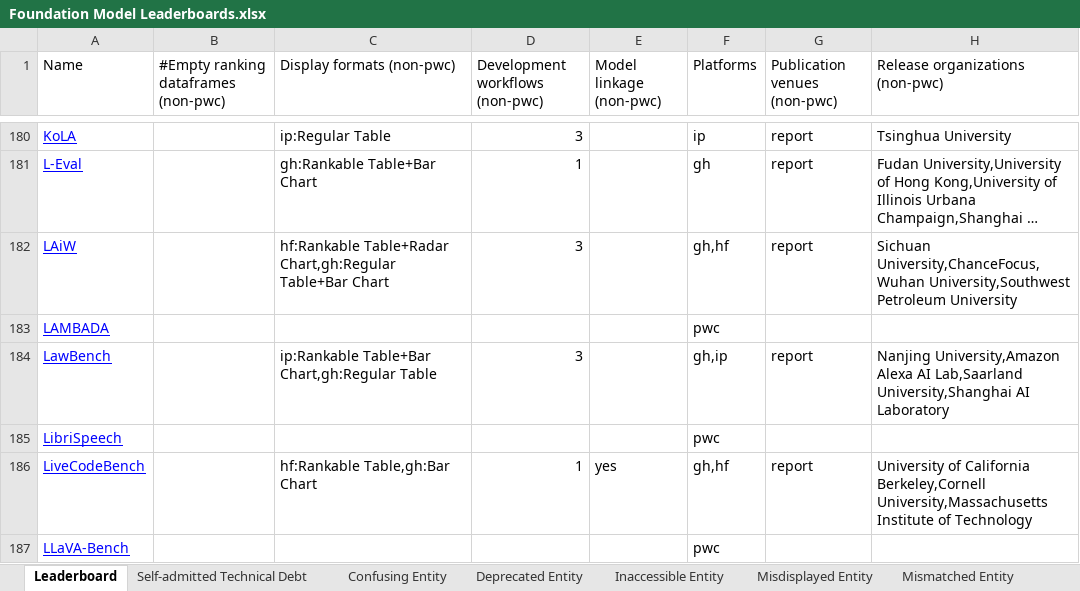
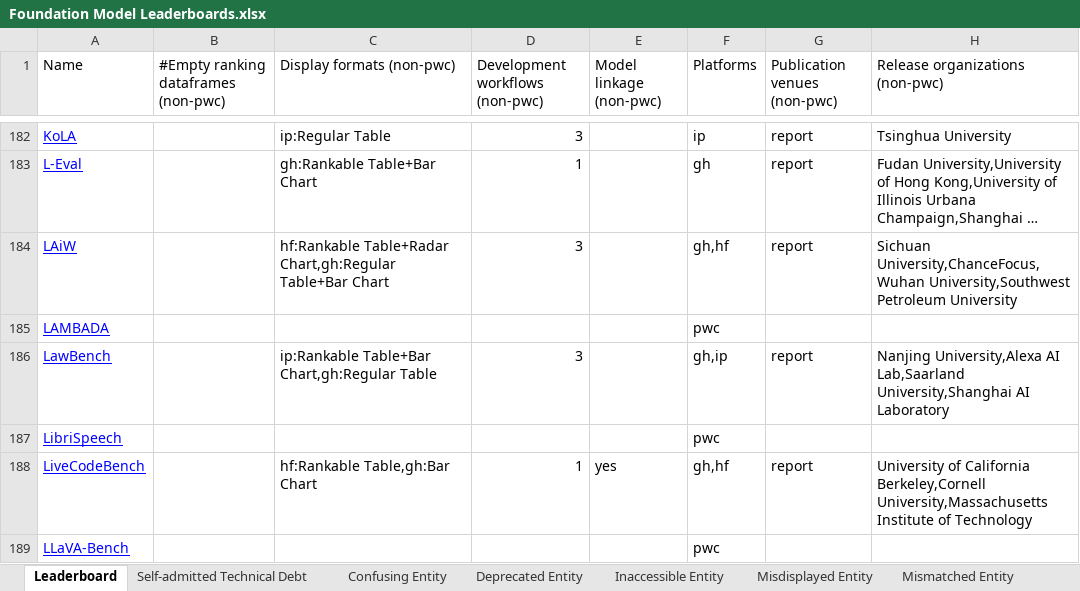
Before and after one commit to zhimin-z/Foundation-Model-Leaderboard-Survey, an Excel workbook: meta/Foundation Model Leaderboards.xlsx, sheet Leaderboard, drawn as a sheet; only a part is shown, gaps mark what is left out; long unchanged cells end in …; values as stored, in another font and other column widths than the file's, no borders; charts and pictures not drawn; addresses are those after the commit; the diff covers the shown part only; the diff names each change by its address in the sheet, - before the commit and + after, or states it on an @@ line.

```diff
--- a/meta/Foundation Model Leaderboards.xlsx (sheet Leaderboard)
+++ b/meta/Foundation Model Leaderboards.xlsx (sheet Leaderboard)
-H186 (Release organizations (non-pwc)): Nanjing University,Amazon Alexa AI Lab,Saarland…
+H186 (Release organizations (non-pwc)): Nanjing University,Alexa AI Lab,Saarland…
```
Also changed, not shown: 4 added rows and 1 edited cell elsewhere in this sheet, sheet Others, sheet Self-admitted Technical Debt, 4 other files.
